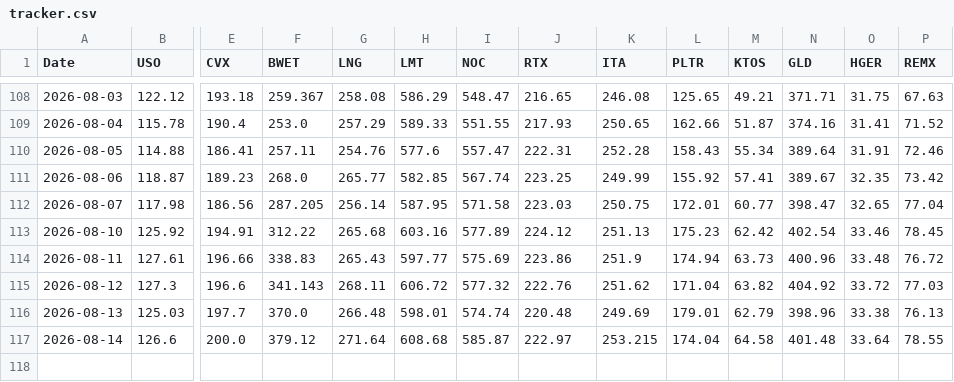
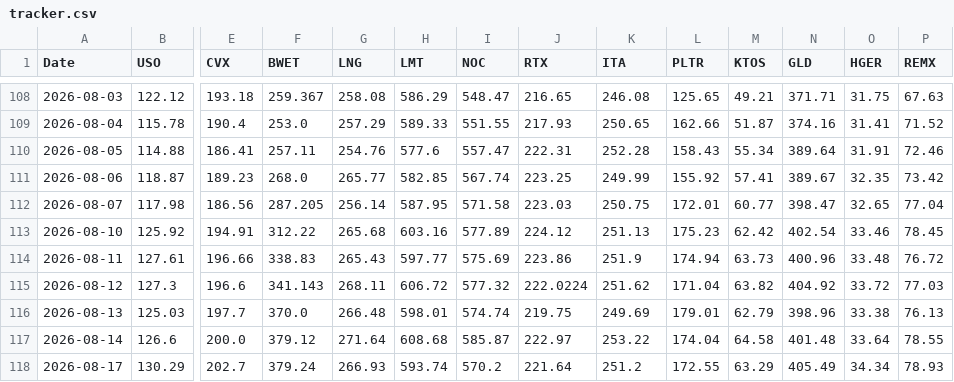
Before and after one commit to gohjhb92/G1, a CSV file: docs/tracker.csv, drawn as a sheet; only a part is shown, gaps mark what is left out; rows hold the shown columns only; the diff names each change by its address in the sheet, - before the commit and + after, or states it on an @@ line.

```diff
--- a/docs/tracker.csv
+++ b/docs/tracker.csv
-J115 (RTX): 222.76
+J115 (RTX): 222.0224
-J116 (RTX): 220.48
+J116 (RTX): 219.75
-K117 (ITA): 253.215
+K117 (ITA): 253.22
+row 118: 2026-08-17 | 130.29 | 202.7 | 379.24 | 266.93 | 593.74 | 570.2 | 221.64 | 251.2 | 172.55 | 63.29 | 405.49 | 34.34 | 78.93
```
Also changed, not shown: tracker.csv.
